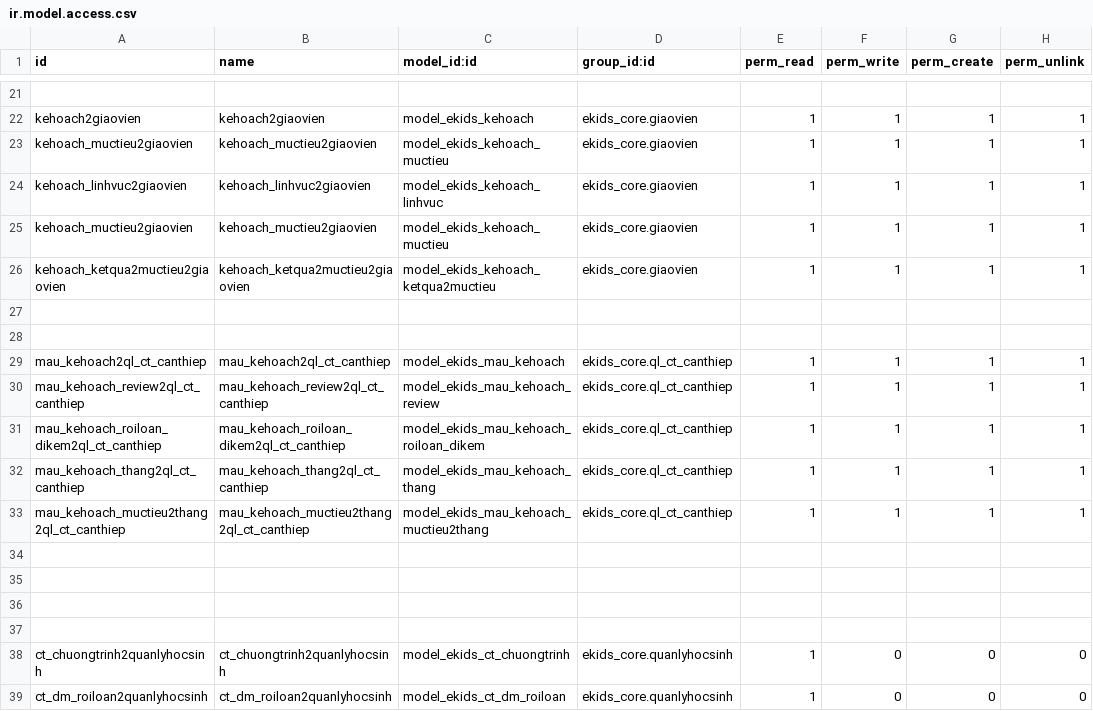
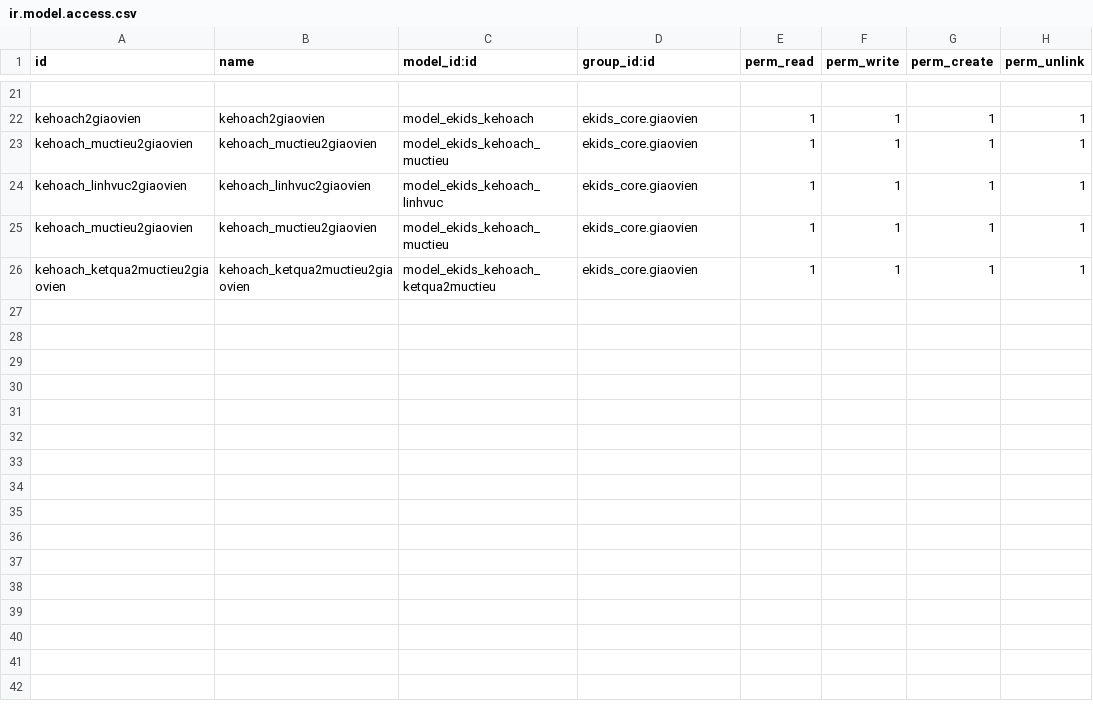
Before and after one commit to liemnn/evddn, a CSV file: custom-addons/ekids_canthiep/security/ir.model.access.csv, drawn as a sheet; only a part is shown, gaps mark what is left out.

```diff
--- a/custom-addons/ekids_canthiep/security/ir.model.access.csv
+++ b/custom-addons/ekids_canthiep/security/ir.model.access.csv
@@ -26,14 +26 @@ kehoach_muctieu2giaovien,kehoach_muctieu2giaovien,model_ekids_kehoach_muctieu,ek
 kehoach_ketqua2muctieu2giaovien,kehoach_ketqua2muctieu2giaovien,model_ekids_kehoach_ketqua2muctieu,ekids_core.giaovien,1,1,1,1
-
-
-mau_kehoach2ql_ct_canthiep,mau_kehoach2ql_ct_canthiep,model_ekids_mau_kehoach,ekids_core.ql_ct_canthiep,1,1,1,1
-mau_kehoach_review2ql_ct_canthiep,mau_kehoach_review2ql_ct_canthiep,model_ekids_mau_kehoach_review,ekids_core.ql_ct_canthiep,1,1,1,1
-mau_kehoach_roiloan_dikem2ql_ct_canthiep,mau_kehoach_roiloan_dikem2ql_ct_canthiep,model_ekids_mau_kehoach_roiloan_dikem,ekids_core.ql_ct_canthiep,1,1,1,1
-mau_kehoach_thang2ql_ct_canthiep,mau_kehoach_thang2ql_ct_canthiep,model_ekids_mau_kehoach_thang,ekids_core.ql_ct_canthiep,1,1,1,1
-mau_kehoach_muctieu2thang2ql_ct_canthiep,mau_kehoach_muctieu2thang2ql_ct_canthiep,model_ekids_mau_kehoach_muctieu2thang,ekids_core.ql_ct_canthiep,1,1,1,1
-
-
-
-
-ct_chuongtrinh2quanlyhocsinh,ct_chuongtrinh2quanlyhocsinh,model_ekids_ct_chuongtrinh,ekids_core.quanlyhocsinh,1,0,0,0
-ct_dm_roiloan2quanlyhocsinh,ct_dm_roiloan2quanlyhocsinh,model_ekids_ct_dm_roiloan,ekids_core.quanlyhocsinh,1,0,0,0
```
Also changed, not shown: 4 other files.
